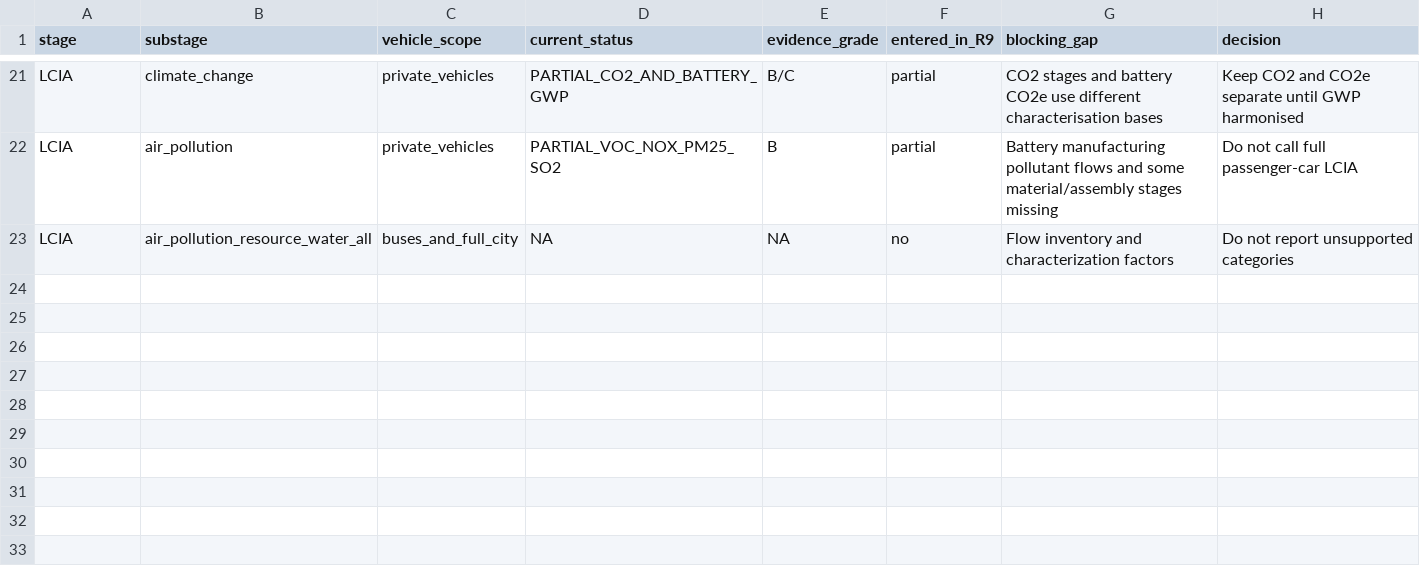
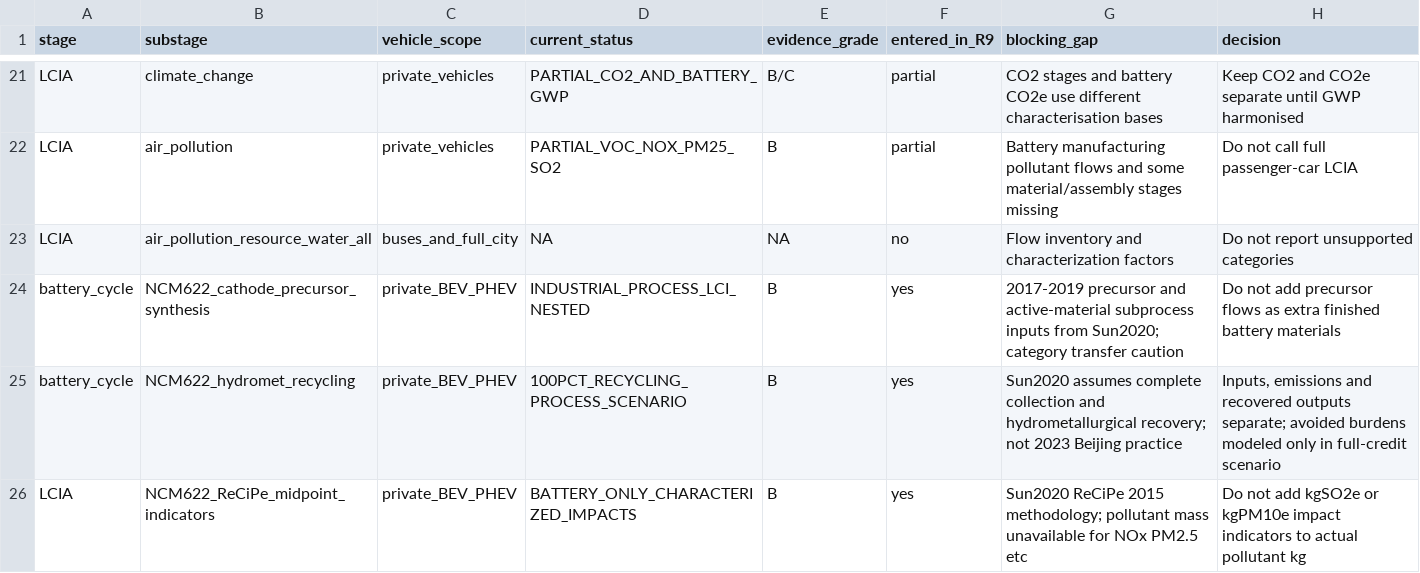
Before and after one commit to Alias0000001/APMCM-2023-C-Q5-Beijing, a CSV file: 07_LCA_LCIA/R9_LCI_STAGE_COVERAGE.csv, drawn as a sheet; only a part is shown, gaps mark what is left out; the diff covers the shown part only; the diff names each change by its address in the sheet, - before the commit and + after, or states it on an @@ line.

Commit message:
R9.3 update stage coverage with NCM622 battery and 2015 historical bus submodels

```diff
--- a/07_LCA_LCIA/R9_LCI_STAGE_COVERAGE.csv
+++ b/07_LCA_LCIA/R9_LCI_STAGE_COVERAGE.csv
+row 24: battery_cycle | NCM622_cathode_precursor_synthesis | private_BEV_PHEV | INDUSTRIAL_PROCESS_LCI_NESTED | B | yes | 2017-2019 precursor and active-material subprocess inputs from Sun2020; category transfer caution | Do not add precursor flows as extra finished battery materials
+row 25: battery_cycle | NCM622_hydromet_recycling | private_BEV_PHEV | 100PCT_RECYCLING_PROCESS_SCENARIO | B | yes | Sun2020 assumes complete collection and hydrometallurgical recovery; not 2023 Beijing practice | Inputs, emissions and recovered outputs separate; avoided burdens modeled only in full-credit scenario
+row 26: LCIA | NCM622_ReCiPe_midpoint_indicators | private_BEV_PHEV | BATTERY_ONLY_CHARACTERIZED_IMPACTS | B | yes | Sun2020 ReCiPe 2015 methodology; pollutant mass unavailable for NOx PM2.5 etc | Do not add kgSO2e or kgPM10e impact indicators to actual pollutant kg
```
Also changed, not shown: 2 added rows and 8 edited cells elsewhere in this file.
